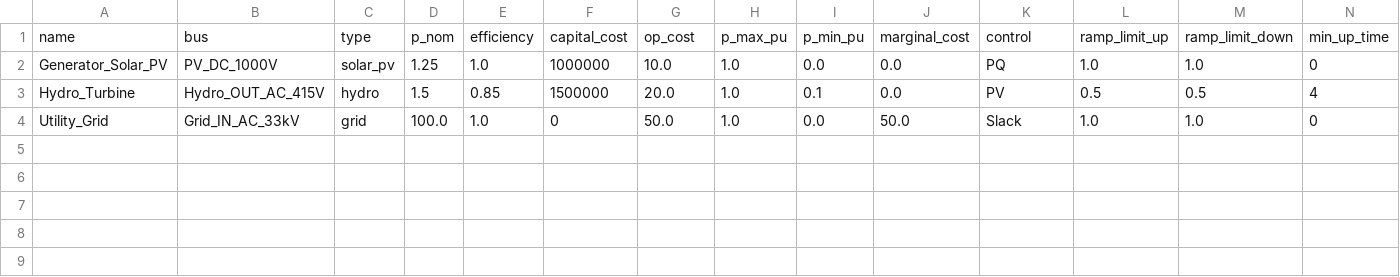
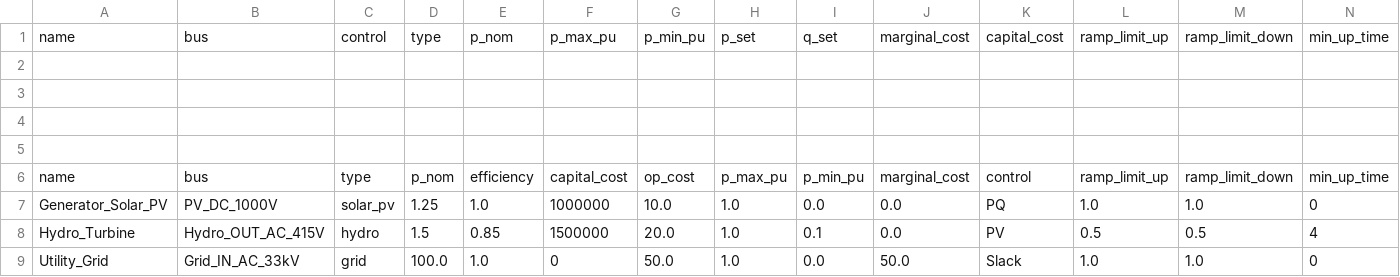
Before and after one commit to tinegachris/hybrid_renewable_pypsa, a CSV file: hybrid_renewable_pypsa/data/generators.csv, drawn as a sheet; only a part is shown; rows hold the shown columns only; the diff names each change by its address in the sheet, - before the commit and + after, or states it on an @@ line.

```diff
--- a/hybrid_renewable_pypsa/data/generators.csv
+++ b/hybrid_renewable_pypsa/data/generators.csv
+row 1: name | bus | control | type | p_nom | p_max_pu | p_min_pu | p_set | q_set | marginal_cost | capital_cost | ramp_limit_up | ramp_limit_down | min_up_time
+row 2: (empty)
+row 3: (empty)
+row 4: (empty)
+row 5: (empty)
```
Also changed, not shown: hybrid_renewable_pypsa/data/line_types.csv, hybrid_renewable_pypsa/data/lines.csv, 8 other files.
